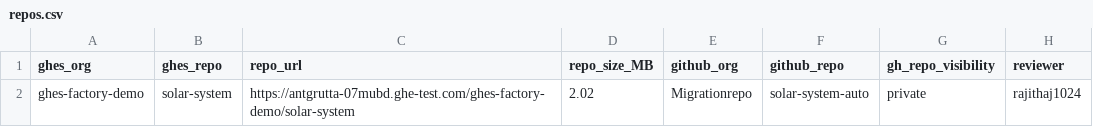
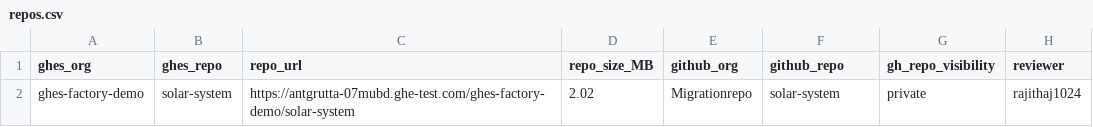
Before and after one commit to rajithaj1024/ghes-to-ghec, a CSV file: repos.csv, drawn as a sheet.

Commit message:
Update repos.csv

```diff
--- a/repos.csv
+++ b/repos.csv
@@ -1,2 +1,2 @@
 ghes_org,ghes_repo,repo_url,repo_size_MB,github_org,github_repo,gh_repo_visibility,reviewer
-ghes-factory-demo,solar-system,https://antgrutta-07mubd.ghe-test.com/ghes-factory-demo/solar-system,2.02,Migrationrepo,solar-system-auto,private,rajithaj1024
+ghes-factory-demo,solar-system,https://antgrutta-07mubd.ghe-test.com/ghes-factory-demo/solar-system,2.02,Migrationrepo,solar-system,private,rajithaj1024
```
